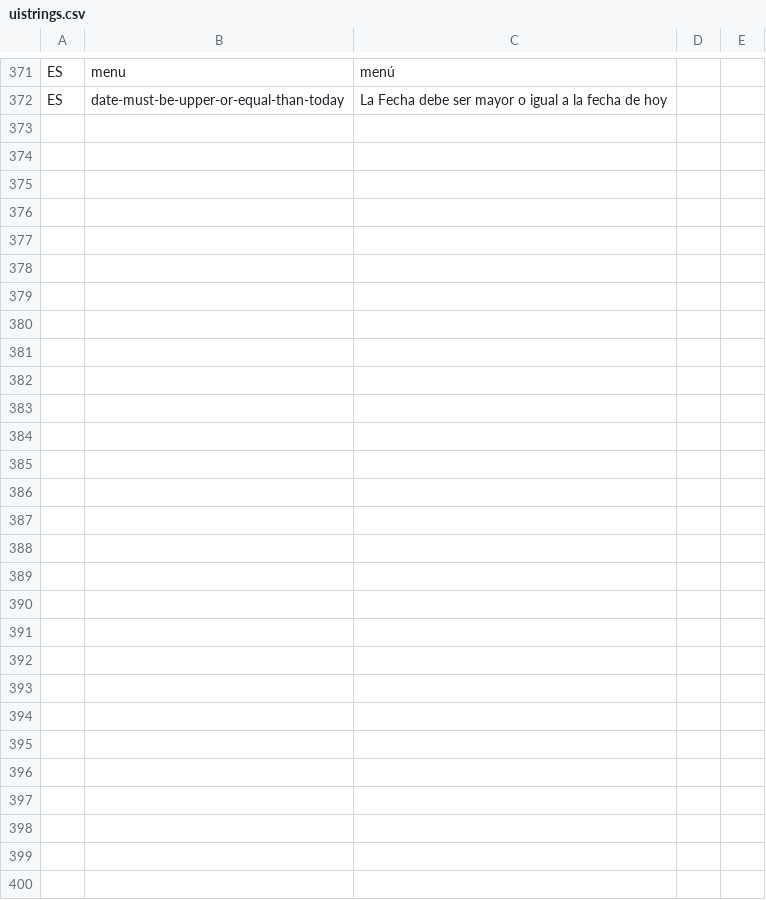
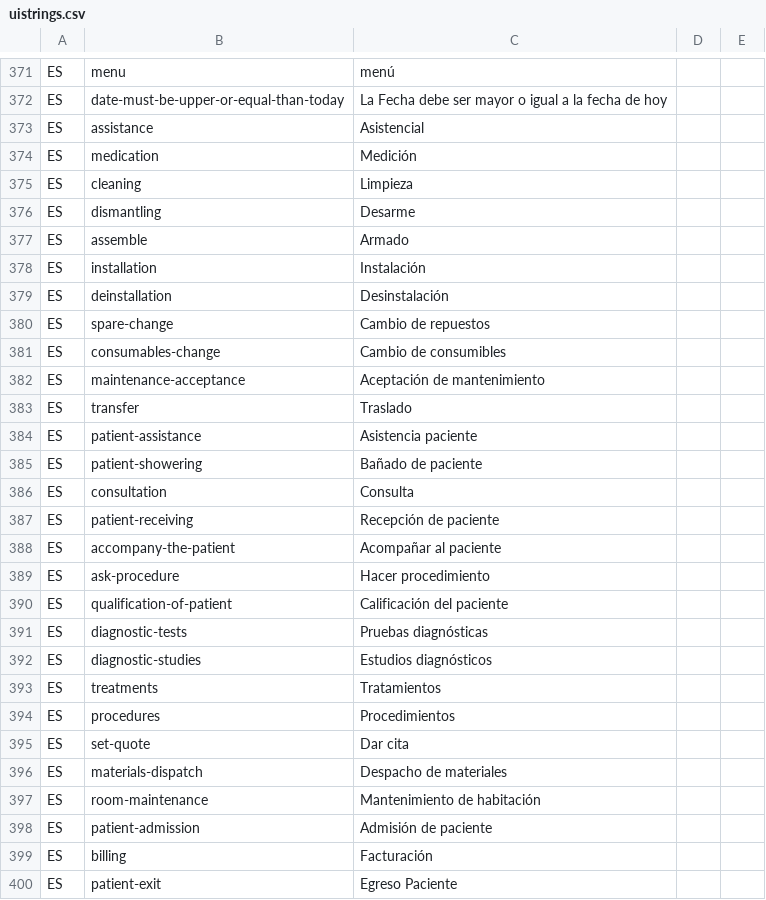
Before and after one commit to idbcgroup/GMH, a CSV file: ejb/src/main/resources/uistrings.csv, drawn as a sheet; only a part is shown, gaps mark what is left out; the diff covers the shown part only.

Commit message:
Ajustes a la vista de Definición de Actividades: - No hacer obligatorios los campos de "Duración Estimada de Actividad", "Costo estimado de Actividad", "Categoría" y "Subcategoría" - Colocar como valor por defecto para "Periodo de tiempo" el valor de HORAS - Utilizar los datos de las tablas de ActivityType y ActivitySubType para llenar de datos los combobox de Categoria y Subcategoria de actividad - Colocar como valor por defecto MANTENIMIENTO en el combobox de Categoría de actividad

```diff
--- a/ejb/src/main/resources/uistrings.csv
+++ b/ejb/src/main/resources/uistrings.csv
@@ -372 +372,29 @@ ES,menu,menú
 ES,date-must-be-upper-or-equal-than-today, La Fecha debe ser mayor o igual a la fecha de hoy
+ES,assistance,Asistencial
+ES,medication,Medición
+ES,cleaning,Limpieza
+ES,dismantling,Desarme
+ES,assemble,Armado
+ES,installation,Instalación
+ES,deinstallation,Desinstalación
+ES,spare-change,Cambio de repuestos
+ES,consumables-change,Cambio de consumibles
+ES,maintenance-acceptance,Aceptación de mantenimiento
+ES,transfer,Traslado
+ES,patient-assistance,Asistencia paciente
+ES,patient-showering,Bañado de paciente
+ES,consultation,Consulta
+ES,patient-receiving,Recepción de paciente
+ES,accompany-the-patient,Acompañar al paciente
+ES,ask-procedure,Hacer procedimiento
+ES,qualification-of-patient,Calificación del paciente
+ES,diagnostic-tests,Pruebas diagnósticas
+ES,diagnostic-studies,Estudios diagnósticos
+ES,treatments,Tratamientos
+ES,procedures,Procedimientos
+ES,set-quote,Dar cita
+ES,materials-dispatch,Despacho de materiales
+ES,room-maintenance,Mantenimiento de habitación
+ES,patient-admission,Admisión de paciente
+ES,billing,Facturación
+ES,patient-exit,Egreso Paciente
```
Also changed, not shown: 2 edited cells elsewhere in this file, 34 other files.
